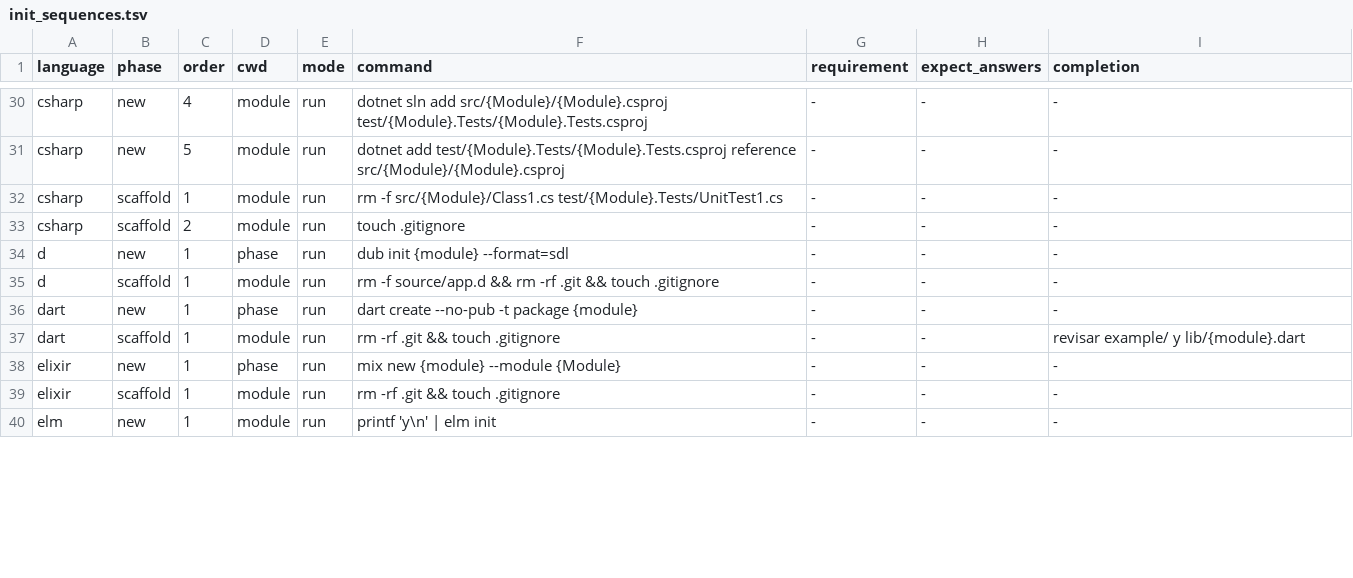
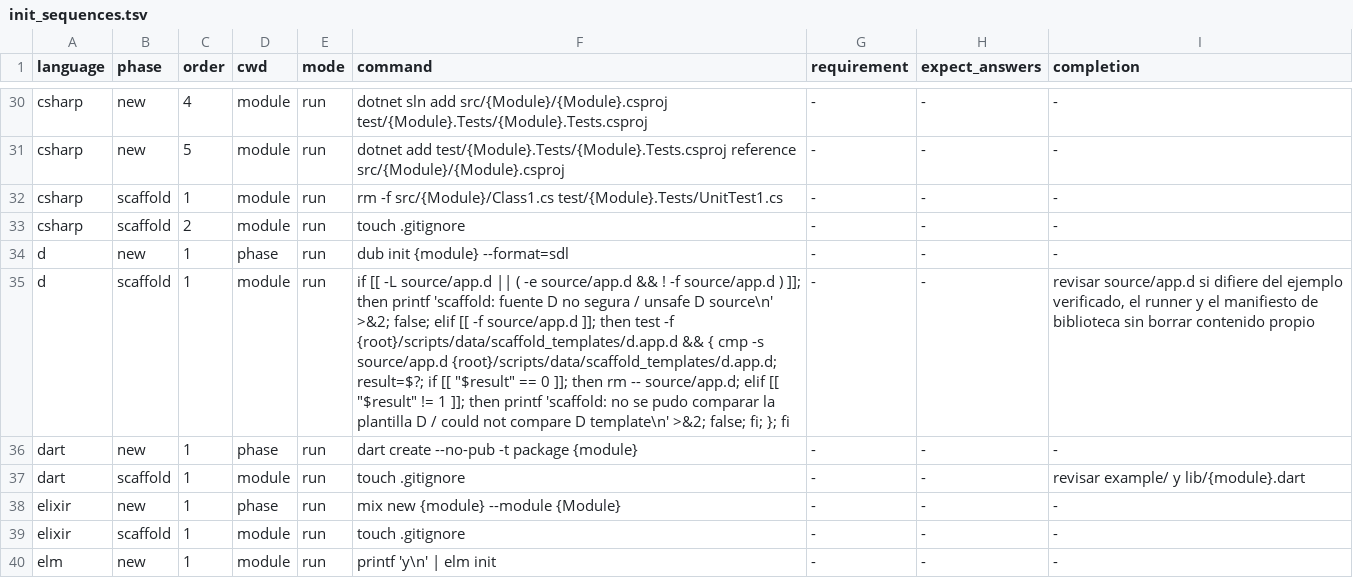
Before and after one commit to yorche3/programming_languages, a TSV file: scripts/data/init_sequences.tsv, drawn as a sheet; only a part is shown, gaps mark what is left out; the diff covers the shown part only; the diff names each change by its address in the sheet, - before the commit and + after, or states it on an @@ line.

```diff
--- a/scripts/data/init_sequences.tsv
+++ b/scripts/data/init_sequences.tsv
-F35 (command): rm -f source/app.d && rm -rf .git && touch .gitignore
+F35 (command): if [[ -L source/app.d || ( -e source/app.d && ! -f source/app.d ) ]]; then printf 'scaffold: fuente D no segura / unsafe D source\n' >&2; false; elif [[ -f source/app.d ]]; then test -f {root}/scripts/data/scaffold_templates/d.app.d && { cmp -s source/app.d {root}/scripts/data/scaffold_templates/d.app.d; result=$?; if [[ "$result" == 0 ]]; then rm -- source/app.d; elif [[ "$result" != 1 ]]; then printf 'scaffold: no se pudo comparar la plantilla D / could not compare D template\n' >&2; false; fi; }; fi
-I35 (completion): -
+I35 (completion): revisar source/app.d si difiere del ejemplo verificado, el runner y el manifiesto de biblioteca sin borrar contenido propio
-F37 (command): rm -rf .git && touch .gitignore
+F37 (command): touch .gitignore
-F39 (command): rm -rf .git && touch .gitignore
+F39 (command): touch .gitignore
```
Also changed, not shown: 7 edited cells elsewhere in this file, 7 other files.
